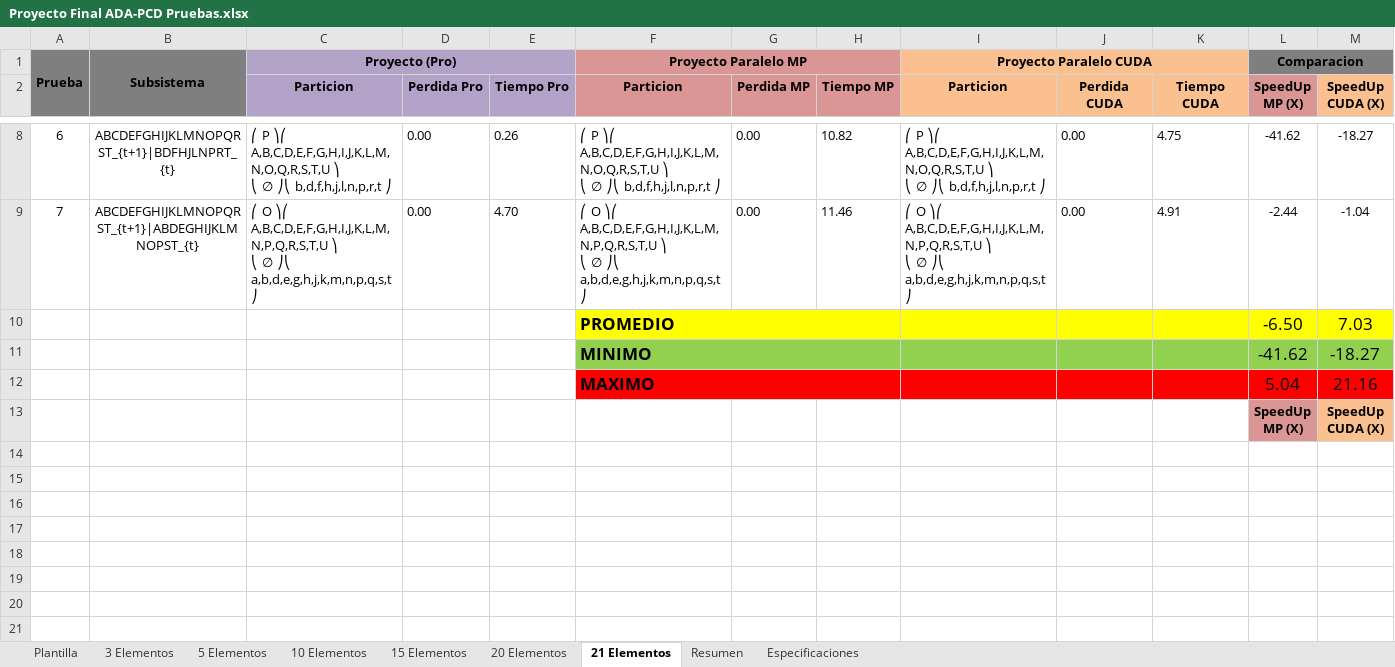
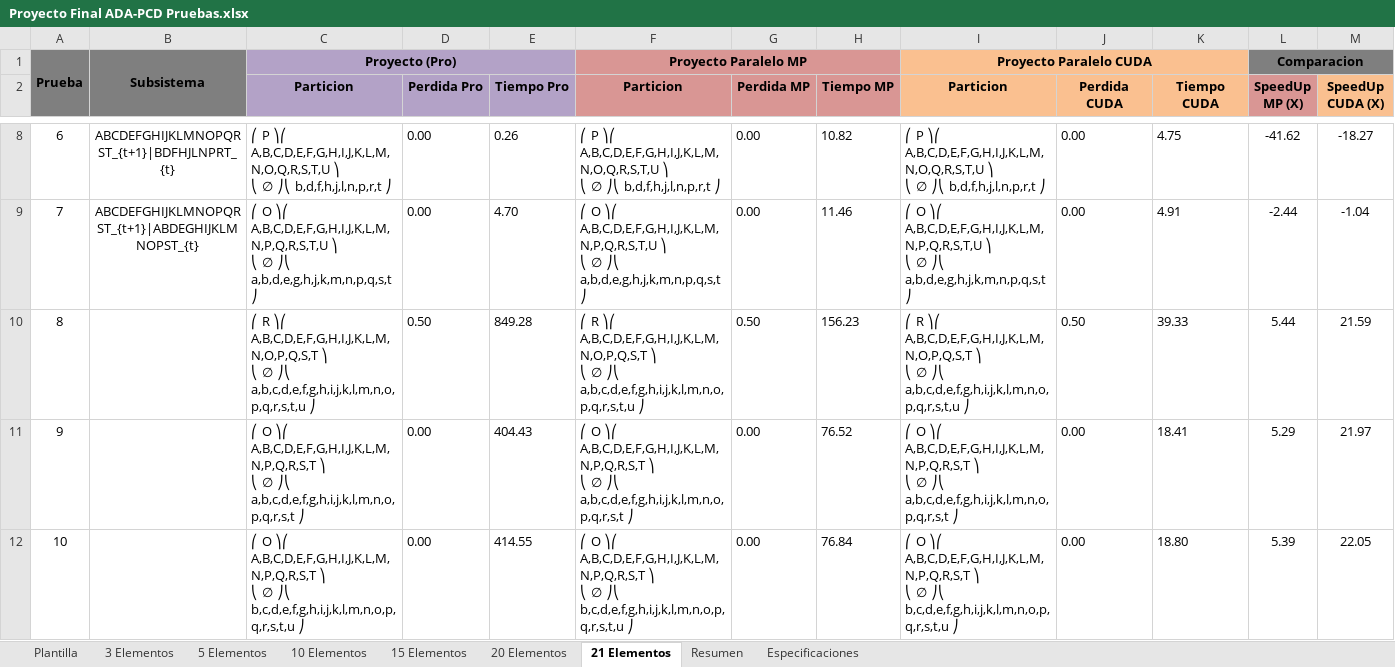
Before and after one commit to Zack4U/Proyecto-ADA-2025, an Excel workbook: Proyecto Final ADA-PCD Pruebas.xlsx, sheet 21 Elementos, drawn as a sheet; only a part is shown, gaps mark what is left out; the shorter side is filled out with more unchanged rows; values as stored, in another font and other column widths than the file's, no borders; charts and pictures and conditional formats not drawn; removed rows and columns are numbered as before the commit, all else as after; ↵ is a line break in a cell; the diff covers the shown part only; the diff names each change by its address in the sheet, - before the commit and + after, or states it on an @@ line.

Commit message:
Refactor geometric strategies and update presentation materials
- Updated the presentation PDF to reflect new performance metrics and comparisons for Geometric, Geometric MP, and Geometric MP + CUDA strategies.
- Modified the Excel file for tests to include updated results.
- Adjusted the exec.py script to correct the range and parameters for the Geometric strategy.
- Renamed constants in models.py for clarity, specifically for Geometric Parallel and Geometric Parallel MP+CUDA.
- Enhanced logging in geometric.py, geometric_cuda.py, and geometric_mp.py to provide detailed timing information during strategy execution.
- Updated the CUDA strategy to use the correct labels and analysis tags.

```diff
--- a/Proyecto Final ADA-PCD Pruebas.xlsx (sheet 21 Elementos)
+++ b/Proyecto Final ADA-PCD Pruebas.xlsx (sheet 21 Elementos)
-row 10:  |  |  |  |  | PROMEDIO |  |  |  |  |  | -6.50 | 7.03
-row 11:  |  |  |  |  | MINIMO |  |  |  |  |  | -41.62 | -18.27
-row 12:  |  |  |  |  | MAXIMO |  |  |  |  |  | 5.04 | 21.16
+row 10: 8 |  | ⎛ R ⎞⎛ A,B,C,D,E,F,G,H,I,J,K,L,M,N,O,P,Q,S,T ⎞ ↵ ⎝ ∅ ⎠⎝ a,b,c,d,e,f,g,h,i,j,k,l,m,n,o,p,q,r,s,t,u ⎠ | 0.50 | 849.28 | ⎛ R ⎞⎛ A,B,C,D,E,F,G,H,I,J,K,L,M,N,O,P,Q,S,T ⎞ ↵ ⎝ ∅ ⎠⎝ a,b,c,d,e,f,g,h,i,j,k,l,m,n,o,p,q,r,s,t,u ⎠ | 0.50 | 156.23 | ⎛ R ⎞⎛ A,B,C,D,E,F,G,H,I,J,K,L,M,N,O,P,Q,S,T ⎞ ↵ ⎝ ∅ ⎠⎝ a,b,c,d,e,f,g,h,i,j,k,l,m,n,o,p,q,r,s,t,u ⎠ | 0.50 | 39.33 | 5.44 | 21.59
+row 11: 9 |  | ⎛ O ⎞⎛ A,B,C,D,E,F,G,H,I,J,K,L,M,N,P,Q,R,S,T ⎞ ↵ ⎝ ∅ ⎠⎝ a,b,c,d,e,f,g,h,i,j,k,l,m,n,o,p,q,r,s,t ⎠ | 0.00 | 404.43 | ⎛ O ⎞⎛ A,B,C,D,E,F,G,H,I,J,K,L,M,N,P,Q,R,S,T ⎞ ↵ ⎝ ∅ ⎠⎝ a,b,c,d,e,f,g,h,i,j,k,l,m,n,o,p,q,r,s,t ⎠ | 0.00 | 76.52 | ⎛ O ⎞⎛ A,B,C,D,E,F,G,H,I,J,K,L,M,N,P,Q,R,S,T ⎞ ↵ ⎝ ∅ ⎠⎝ a,b,c,d,e,f,g,h,i,j,k,l,m,n,o,p,q,r,s,t ⎠ | 0.00 | 18.41 | 5.29 | 21.97
+row 12: 10 |  | ⎛ O ⎞⎛ A,B,C,D,E,F,G,H,I,J,K,L,M,N,P,Q,R,S,T ⎞ ↵ ⎝ ∅ ⎠⎝ b,c,d,e,f,g,h,i,j,k,l,m,n,o,p,q,r,s,t,u ⎠ | 0.00 | 414.55 | ⎛ O ⎞⎛ A,B,C,D,E,F,G,H,I,J,K,L,M,N,P,Q,R,S,T ⎞ ↵ ⎝ ∅ ⎠⎝ b,c,d,e,f,g,h,i,j,k,l,m,n,o,p,q,r,s,t,u ⎠ | 0.00 | 76.84 | ⎛ O ⎞⎛ A,B,C,D,E,F,G,H,I,J,K,L,M,N,P,Q,R,S,T ⎞ ↵ ⎝ ∅ ⎠⎝ b,c,d,e,f,g,h,i,j,k,l,m,n,o,p,q,r,s,t,u ⎠ | 0.00 | 18.80 | 5.39 | 22.05
```
Also changed, not shown: 42 added rows elsewhere in this sheet, sheet Resumen, sheet 20 Elementos, formulas that keep their value, charts or pictures, 7 other files.
